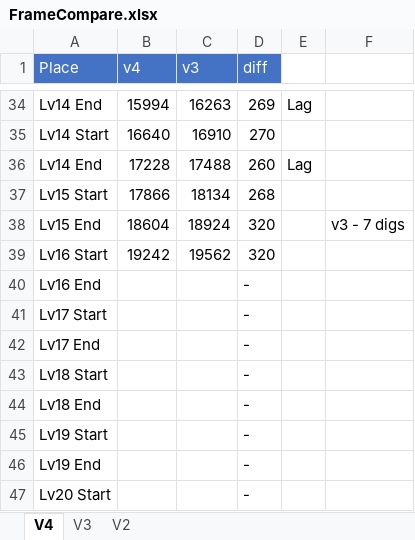
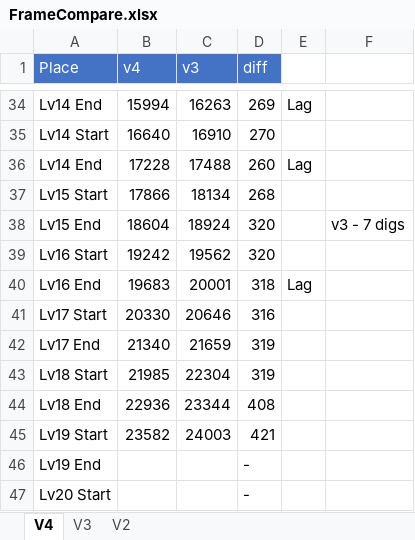
Before and after one commit to adelikat/tas, an Excel workbook: LodeRunner/FrameCompare.xlsx, sheet V4, drawn as a sheet; only a part is shown, gaps mark what is left out; values as stored, in another font and other column widths than the file's, no borders; the diff names each change by its address in the sheet, - before the commit and + after, or states it on an @@ line.

```diff
--- a/LodeRunner/FrameCompare.xlsx (sheet V4)
+++ b/LodeRunner/FrameCompare.xlsx (sheet V4)
-B40 (v4): (empty)
+B40 (v4): 19683
-C40 (v3): (empty)
+C40 (v3): 20001
-D40 (diff): -
+D40 (diff): 318
-E40: (empty)
+E40: Lag
-B41 (v4): (empty)
+B41 (v4): 20330
-C41 (v3): (empty)
+C41 (v3): 20646
-D41 (diff): -
+D41 (diff): 316
-B42 (v4): (empty)
+B42 (v4): 21340
-C42 (v3): (empty)
+C42 (v3): 21659
-D42:D43 (diff): -
+D42:D43 (diff): 319
-B43 (v4): (empty)
+B43 (v4): 21985
-C43 (v3): (empty)
+C43 (v3): 22304
-B44 (v4): (empty)
+B44 (v4): 22936
-C44 (v3): (empty)
+C44 (v3): 23344
-D44 (diff): -
+D44 (diff): 408
-B45 (v4): (empty)
+B45 (v4): 23582
-C45 (v3): (empty)
+C45 (v3): 24003
-D45 (diff): -
+D45 (diff): 421
```
Also changed, not shown: 1 other file.
